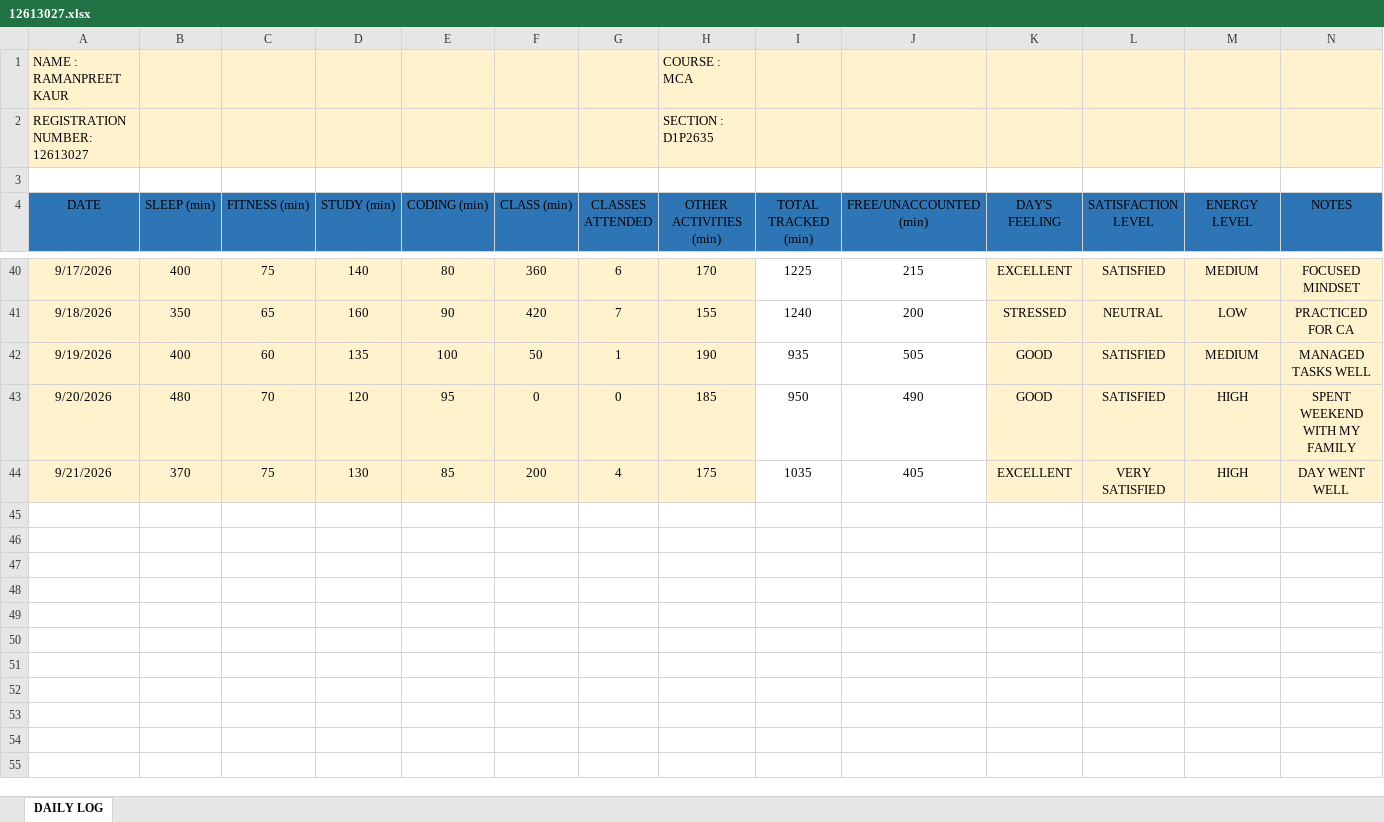
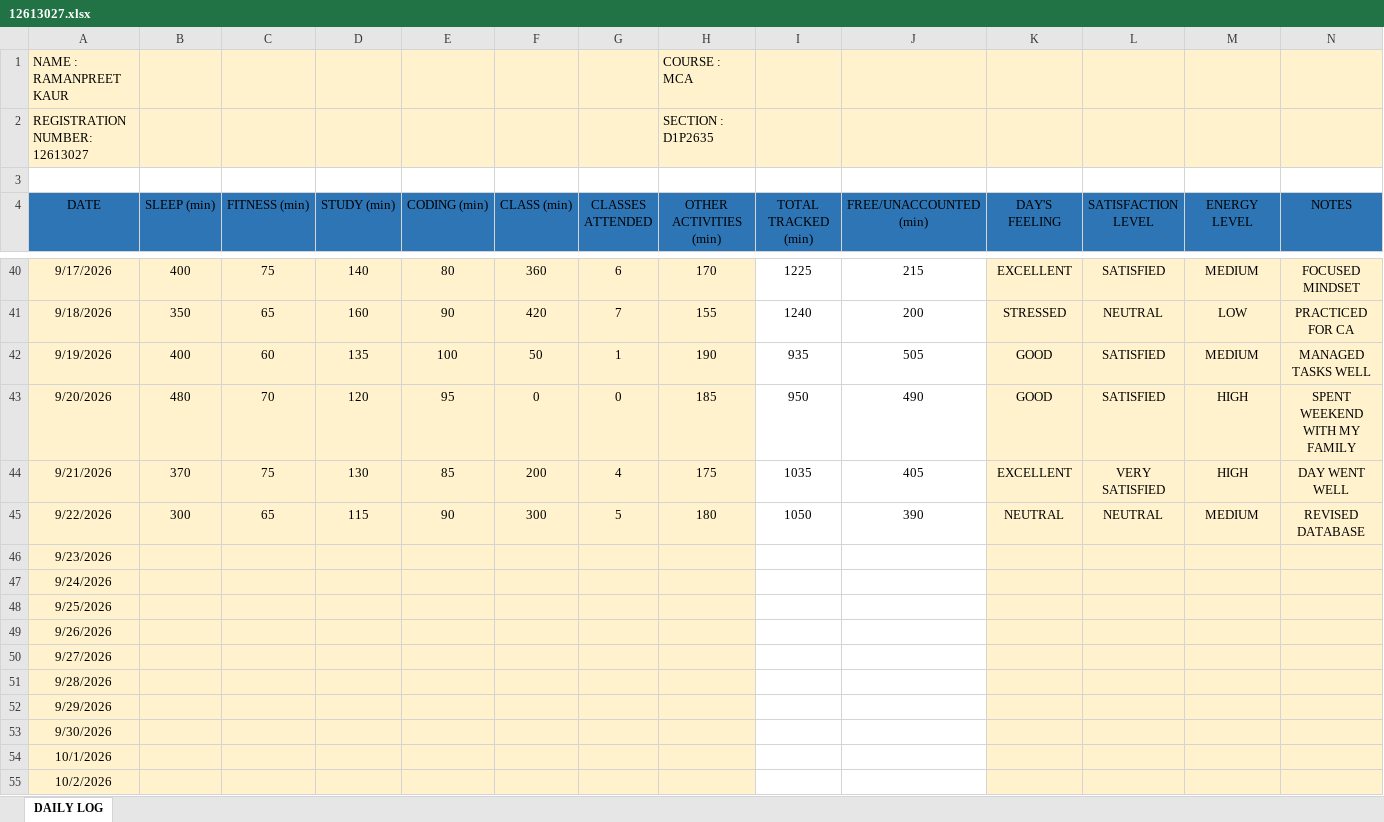
Before and after one commit to Ramanpreet08/CAP-766, an Excel workbook: 12613027.xlsx, sheet DAILY LOG, drawn as a sheet; only a part is shown, gaps mark what is left out; values as stored, in another font and other column widths than the file's, no borders; the diff names each change by its address in the sheet, - before the commit and + after, or states it on an @@ line.

Commit message:
Add files via upload

```diff
--- a/12613027.xlsx (sheet DAILY LOG)
+++ b/12613027.xlsx (sheet DAILY LOG)
+row 45: 9/22/2026 | 300 | 65 | 115 | 90 | 300 | 5 | 180 | 1050 | 390 | NEUTRAL | NEUTRAL | MEDIUM | REVISED DATABASE
+row 46: 9/23/2026
+row 47: 9/24/2026
+row 48: 9/25/2026
+row 49: 9/26/2026
+row 50: 9/27/2026
+row 51: 9/28/2026
+row 52: 9/29/2026
+row 53: 9/30/2026
+row 54: 10/1/2026
+row 55: 10/2/2026
```
